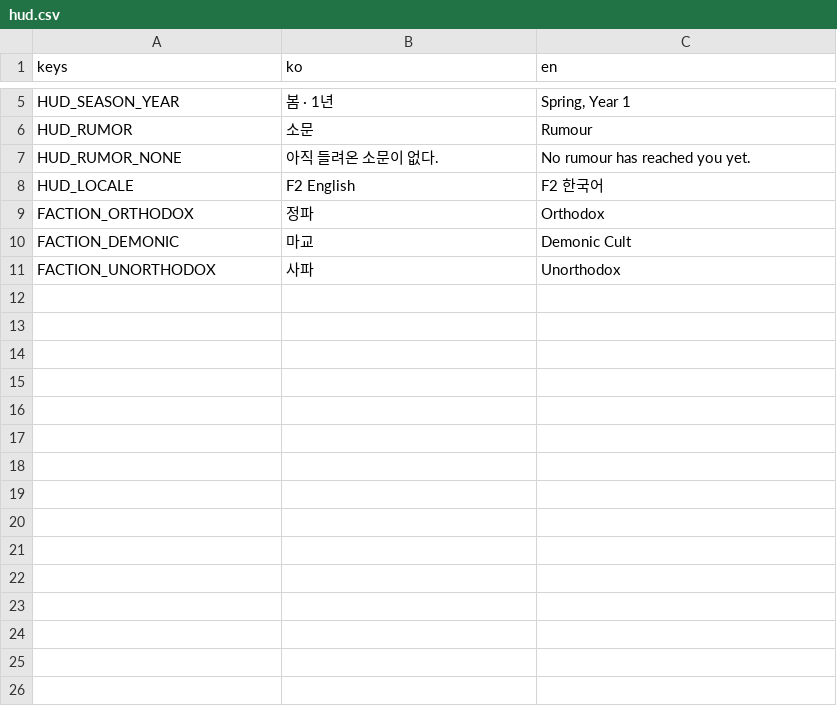
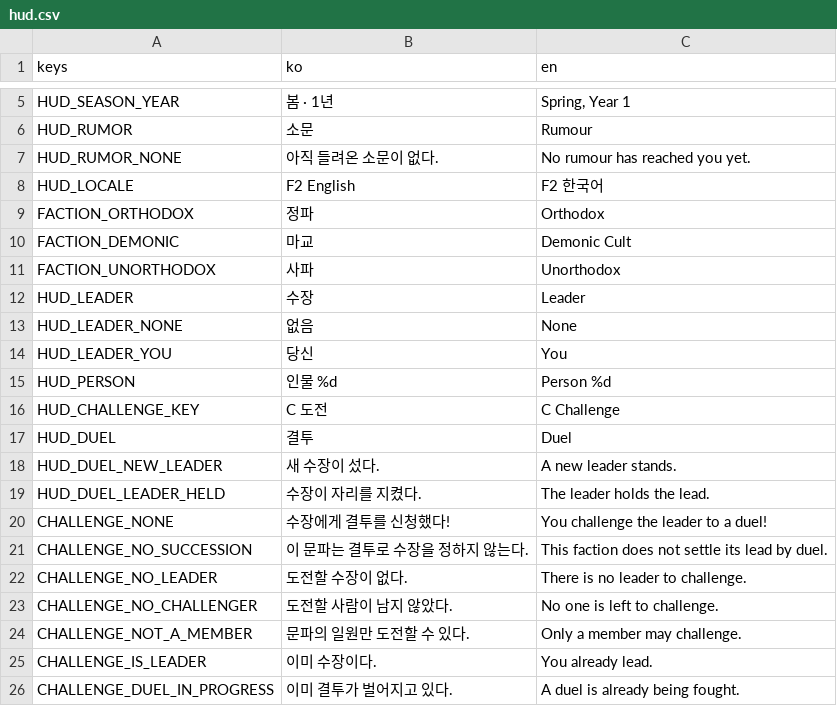
Before and after one commit to garamsh/murim-24, a CSV file: hud/hud.csv, drawn as a sheet; only a part is shown, gaps mark what is left out.

Commit message:
feat: challenge the faction's leader from the game and show the duel

```diff
--- a/hud/hud.csv
+++ b/hud/hud.csv
@@ -11 +11,16 @@ FACTION_DEMONIC,마교,Demonic Cult
 FACTION_UNORTHODOX,사파,Unorthodox
+HUD_LEADER,수장,Leader
+HUD_LEADER_NONE,없음,None
+HUD_LEADER_YOU,당신,You
+HUD_PERSON,인물 %d,Person %d
+HUD_CHALLENGE_KEY,C 도전,C Challenge
+HUD_DUEL,결투,Duel
+HUD_DUEL_NEW_LEADER,새 수장이 섰다.,A new leader stands.
+HUD_DUEL_LEADER_HELD,수장이 자리를 지켰다.,The leader holds the lead.
+CHALLENGE_NONE,수장에게 결투를 신청했다!,You challenge the leader to a duel!
+CHALLENGE_NO_SUCCESSION,이 문파는 결투로 수장을 정하지 않는다.,This faction does not settle its lead by duel.
+CHALLENGE_NO_LEADER,도전할 수장이 없다.,There is no leader to challenge.
+CHALLENGE_NO_CHALLENGER,도전할 사람이 남지 않았다.,No one is left to challenge.
+CHALLENGE_NOT_A_MEMBER,문파의 일원만 도전할 수 있다.,Only a member may challenge.
+CHALLENGE_IS_LEADER,이미 수장이다.,You already lead.
+CHALLENGE_DUEL_IN_PROGRESS,이미 결투가 벌어지고 있다.,A duel is already being fought.
```
Also changed, not shown: 4 other files.
